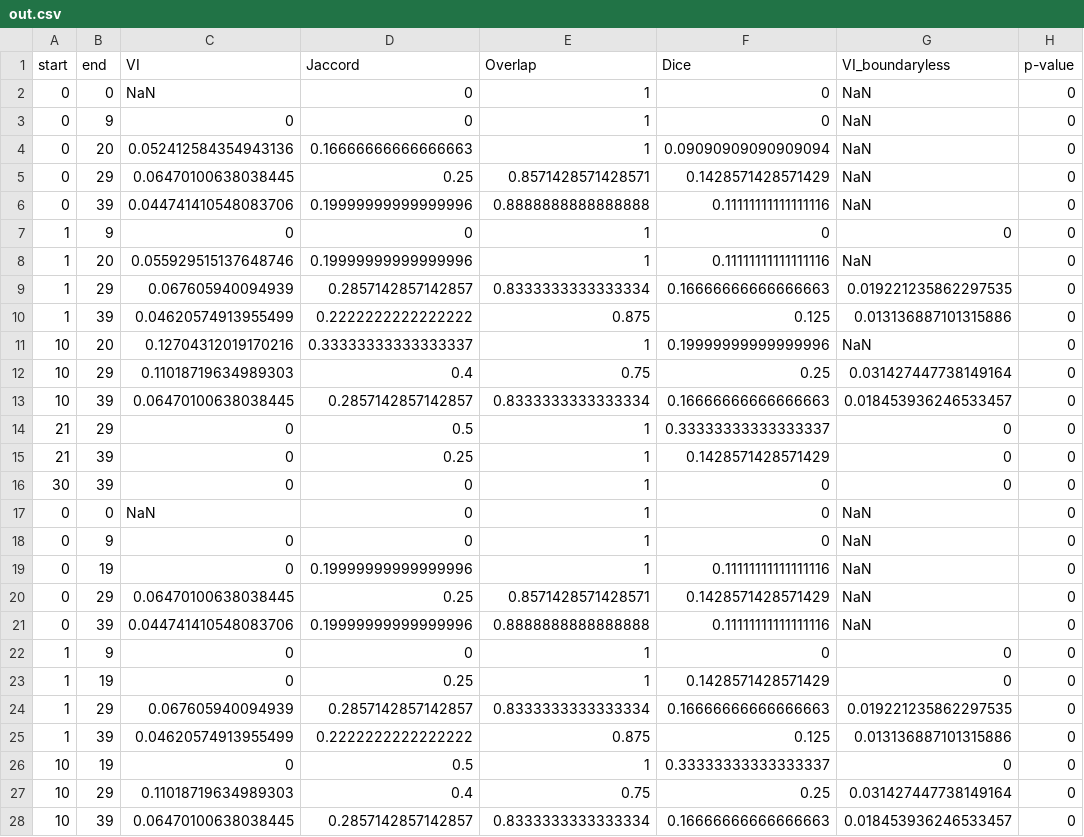
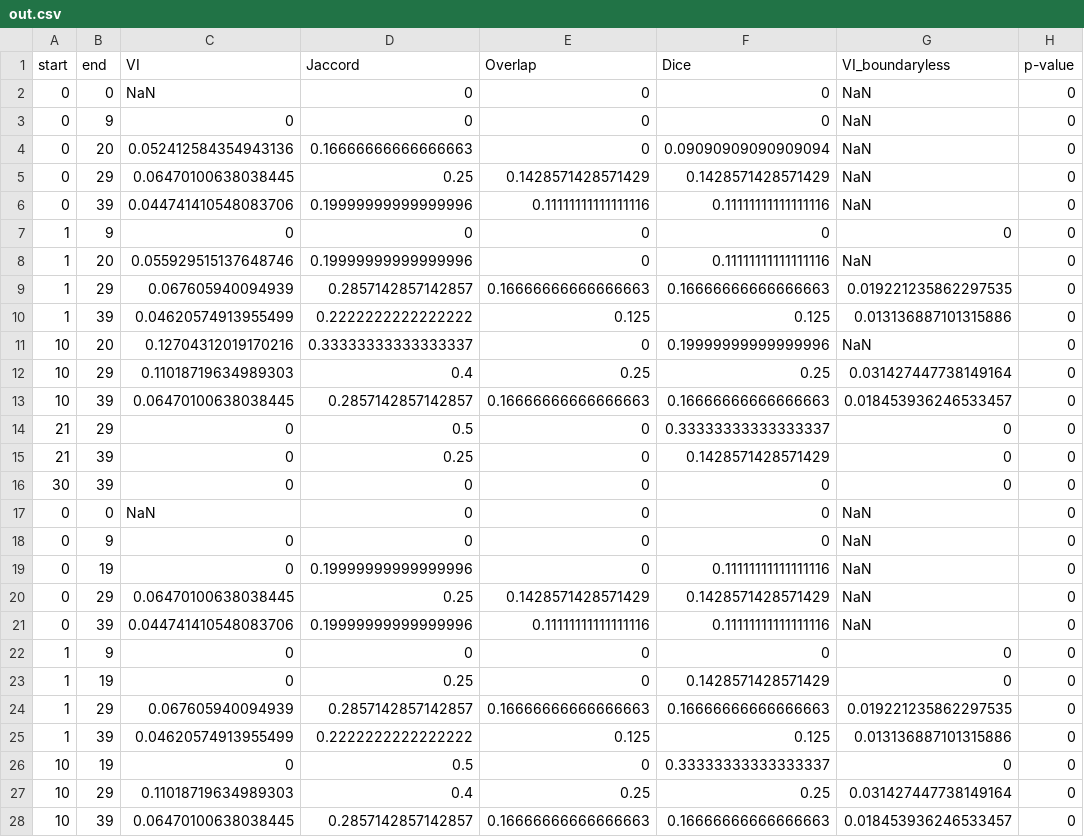
Before and after one commit to naveenanto-stony/TAD-similarity, a CSV file: go/example/out.csv, drawn as a sheet; only a part is shown; the diff covers the shown part only.

Commit message:
changes in overlap

```diff
--- a/go/example/out.csv
+++ b/go/example/out.csv
@@ -1,28 +1,28 @@
 start,end,VI,Jaccord,Overlap,Dice,VI_boundaryless,p-value
-0,0,NaN,0,1,0,NaN,0
-0,9,0,0,1,0,NaN,0
-0,20,0.052412584354943136,0.16666666666666663,1,0.09090909090909094,NaN,0
-0,29,0.06470100638038445,0.25,0.8571428571428571,0.1428571428571429,NaN,0
-0,39,0.044741410548083706,0.19999999999999996,0.8888888888888888,0.11111111111111116,NaN,0
-1,9,0,0,1,0,0,0
-1,20,0.055929515137648746,0.19999999999999996,1,0.11111111111111116,NaN,0
-1,29,0.067605940094939,0.2857142857142857,0.8333333333333334,0.16666666666666663,0.019221235862297535,0
-1,39,0.04620574913955499,0.2222222222222222,0.875,0.125,0.013136887101315886,0
-10,20,0.12704312019170216,0.33333333333333337,1,0.19999999999999996,NaN,0
-10,29,0.11018719634989303,0.4,0.75,0.25,0.031427447738149164,0
-10,39,0.06470100638038445,0.2857142857142857,0.8333333333333334,0.16666666666666663,0.018453936246533457,0
-21,29,0,0.5,1,0.33333333333333337,0,0
-21,39,0,0.25,1,0.1428571428571429,0,0
-30,39,0,0,1,0,0,0
-0,0,NaN,0,1,0,NaN,0
-0,9,0,0,1,0,NaN,0
-0,19,0,0.19999999999999996,1,0.11111111111111116,NaN,0
-0,29,0.06470100638038445,0.25,0.8571428571428571,0.1428571428571429,NaN,0
-0,39,0.044741410548083706,0.19999999999999996,0.8888888888888888,0.11111111111111116,NaN,0
-1,9,0,0,1,0,0,0
-1,19,0,0.25,1,0.1428571428571429,0,0
-1,29,0.067605940094939,0.2857142857142857,0.8333333333333334,0.16666666666666663,0.019221235862297535,0
-1,39,0.04620574913955499,0.2222222222222222,0.875,0.125,0.013136887101315886,0
-10,19,0,0.5,1,0.33333333333333337,0,0
-10,29,0.11018719634989303,0.4,0.75,0.25,0.031427447738149164,0
-10,39,0.06470100638038445,0.2857142857142857,0.8333333333333334,0.16666666666666663,0.018453936246533457,0
+0,0,NaN,0,0,0,NaN,0
+0,9,0,0,0,0,NaN,0
+0,20,0.052412584354943136,0.16666666666666663,0,0.09090909090909094,NaN,0
+0,29,0.06470100638038445,0.25,0.1428571428571429,0.1428571428571429,NaN,0
+0,39,0.044741410548083706,0.19999999999999996,0.11111111111111116,0.11111111111111116,NaN,0
+1,9,0,0,0,0,0,0
+1,20,0.055929515137648746,0.19999999999999996,0,0.11111111111111116,NaN,0
+1,29,0.067605940094939,0.2857142857142857,0.16666666666666663,0.16666666666666663,0.019221235862297535,0
+1,39,0.04620574913955499,0.2222222222222222,0.125,0.125,0.013136887101315886,0
+10,20,0.12704312019170216,0.33333333333333337,0,0.19999999999999996,NaN,0
+10,29,0.11018719634989303,0.4,0.25,0.25,0.031427447738149164,0
+10,39,0.06470100638038445,0.2857142857142857,0.16666666666666663,0.16666666666666663,0.018453936246533457,0
+21,29,0,0.5,0,0.33333333333333337,0,0
+21,39,0,0.25,0,0.1428571428571429,0,0
+30,39,0,0,0,0,0,0
+0,0,NaN,0,0,0,NaN,0
+0,9,0,0,0,0,NaN,0
+0,19,0,0.19999999999999996,0,0.11111111111111116,NaN,0
+0,29,0.06470100638038445,0.25,0.1428571428571429,0.1428571428571429,NaN,0
+0,39,0.044741410548083706,0.19999999999999996,0.11111111111111116,0.11111111111111116,NaN,0
+1,9,0,0,0,0,0,0
+1,19,0,0.25,0,0.1428571428571429,0,0
+1,29,0.067605940094939,0.2857142857142857,0.16666666666666663,0.16666666666666663,0.019221235862297535,0
+1,39,0.04620574913955499,0.2222222222222222,0.125,0.125,0.013136887101315886,0
+10,19,0,0.5,0,0.33333333333333337,0,0
+10,29,0.11018719634989303,0.4,0.25,0.25,0.031427447738149164,0
+10,39,0.06470100638038445,0.2857142857142857,0.16666666666666663,0.16666666666666663,0.018453936246533457,0
```
Also changed, not shown: 3 edited cells elsewhere in this file, 1 other file.
